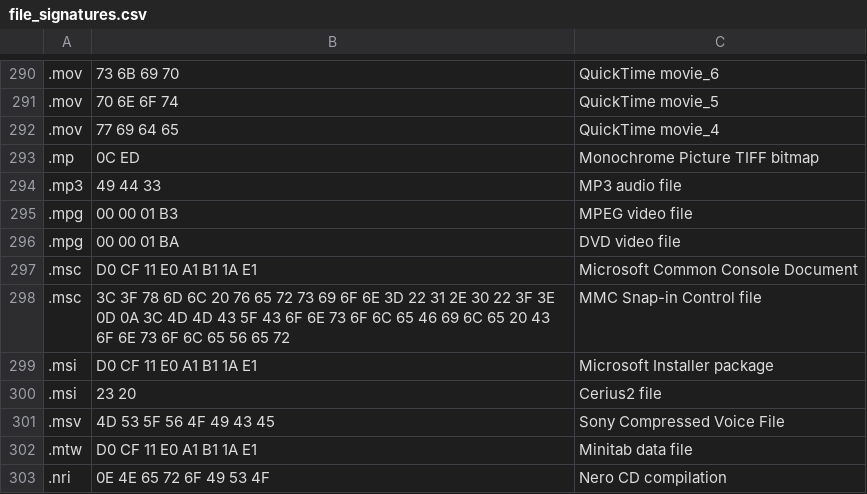
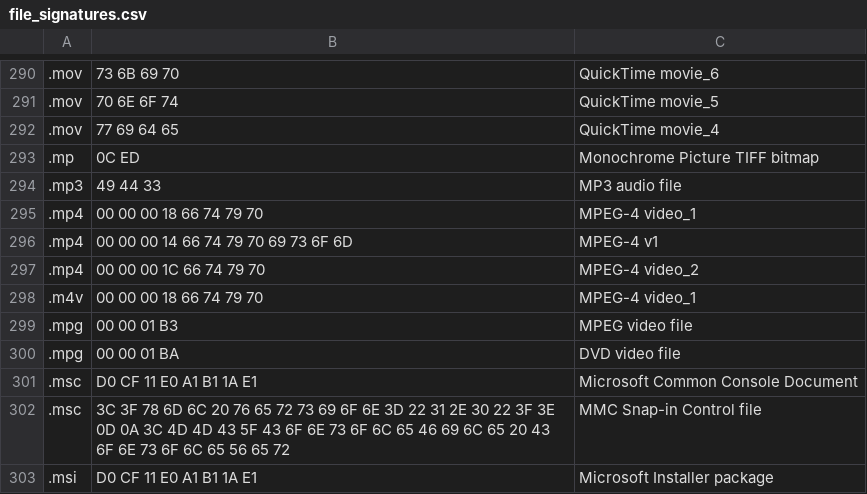
Before and after one commit to aka-sham/sublime, a CSV file: Config/file_signatures.csv, drawn as a sheet; only a part is shown, gaps mark what is left out; the shorter side is filled out with more unchanged rows.

Commit message:
PEP8 and new class to determine is a file is a video thanks magic numbers

```diff
--- a/Config/file_signatures.csv
+++ b/Config/file_signatures.csv
@@ -294,2 +294,6 @@
 ".mp3","49 44 33","MP3 audio file"
+".mp4","00 00 00 18 66 74 79 70","MPEG-4 video_1"
+".mp4","00 00 00 14 66 74 79 70 69 73 6F 6D","MPEG-4 v1"
+".mp4","00 00 00 1C 66 74 79 70","MPEG-4 video_2"
+".m4v","00 00 00 18 66 74 79 70","MPEG-4 video_1"
 ".mpg","00 00 01 B3","MPEG video file"
```
Also changed, not shown: 9 other files.
